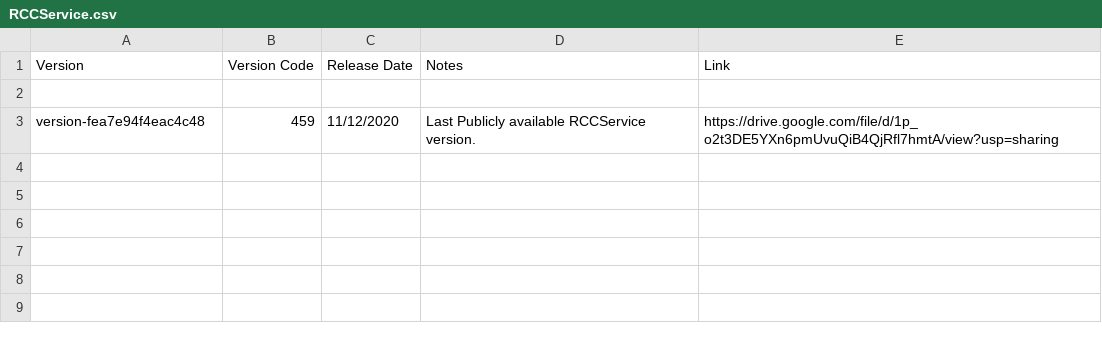
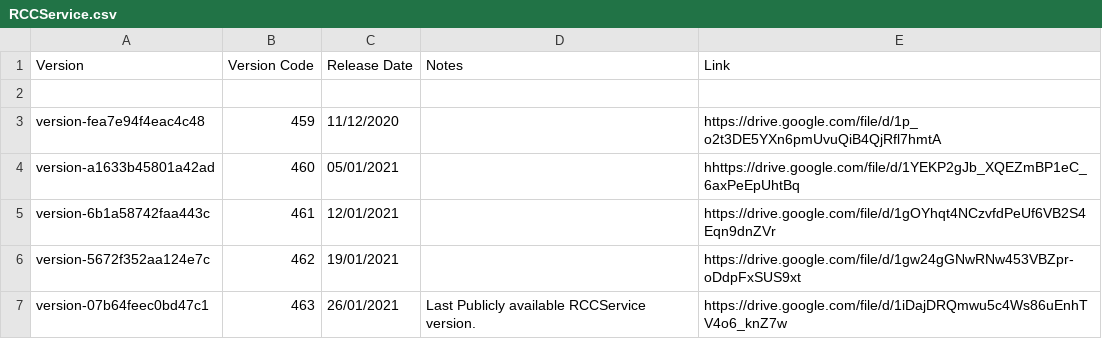
Before and after one commit to CedarCoder1/Roblox-Versions-Archive, a CSV file: csv/RCCService.csv, drawn as a sheet.

Commit message:
Update RCCService.csv
fixed some issues and more links.

```diff
--- a/csv/RCCService.csv
+++ b/csv/RCCService.csv
@@ -2,2 +2,6 @@ Version,Version Code,Release Date,Notes,Link
 
-version-fea7e94f4eac4c48,459,11/12/2020,Last Publicly available RCCService version.,https://drive.google.com/file/d/1p_o2t3DE5YXn6pmUvuQiB4QjRfl7hmtA/view?usp=sharing
+version-fea7e94f4eac4c48,459,11/12/2020,,https://drive.google.com/file/d/1p_o2t3DE5YXn6pmUvuQiB4QjRfl7hmtA
+version-a1633b45801a42ad,460,05/01/2021,,hhttps://drive.google.com/file/d/1YEKP2gJb_XQEZmBP1eC_6axPeEpUhtBq
+version-6b1a58742faa443c,461,12/01/2021,,https://drive.google.com/file/d/1gOYhqt4NCzvfdPeUf6VB2S4Eqn9dnZVr
+version-5672f352aa124e7c,462,19/01/2021,,https://drive.google.com/file/d/1gw24gGNwRNw453VBZpr-oDdpFxSUS9xt
+version-07b64feec0bd47c1,463,26/01/2021,Last Publicly available RCCService version.,https://drive.google.com/file/d/1iDajDRQmwu5c4Ws86uEnhTV4o6_knZ7w
```
